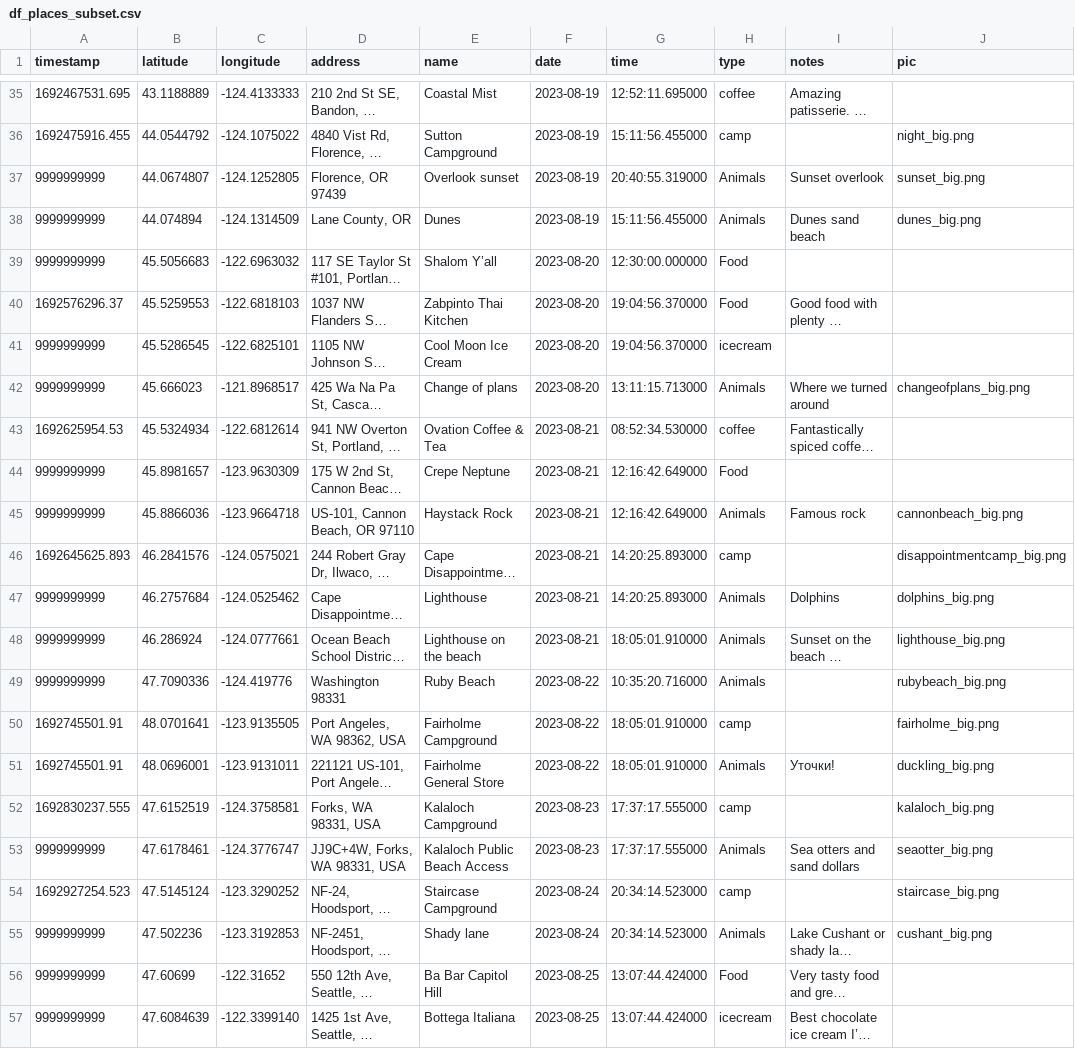
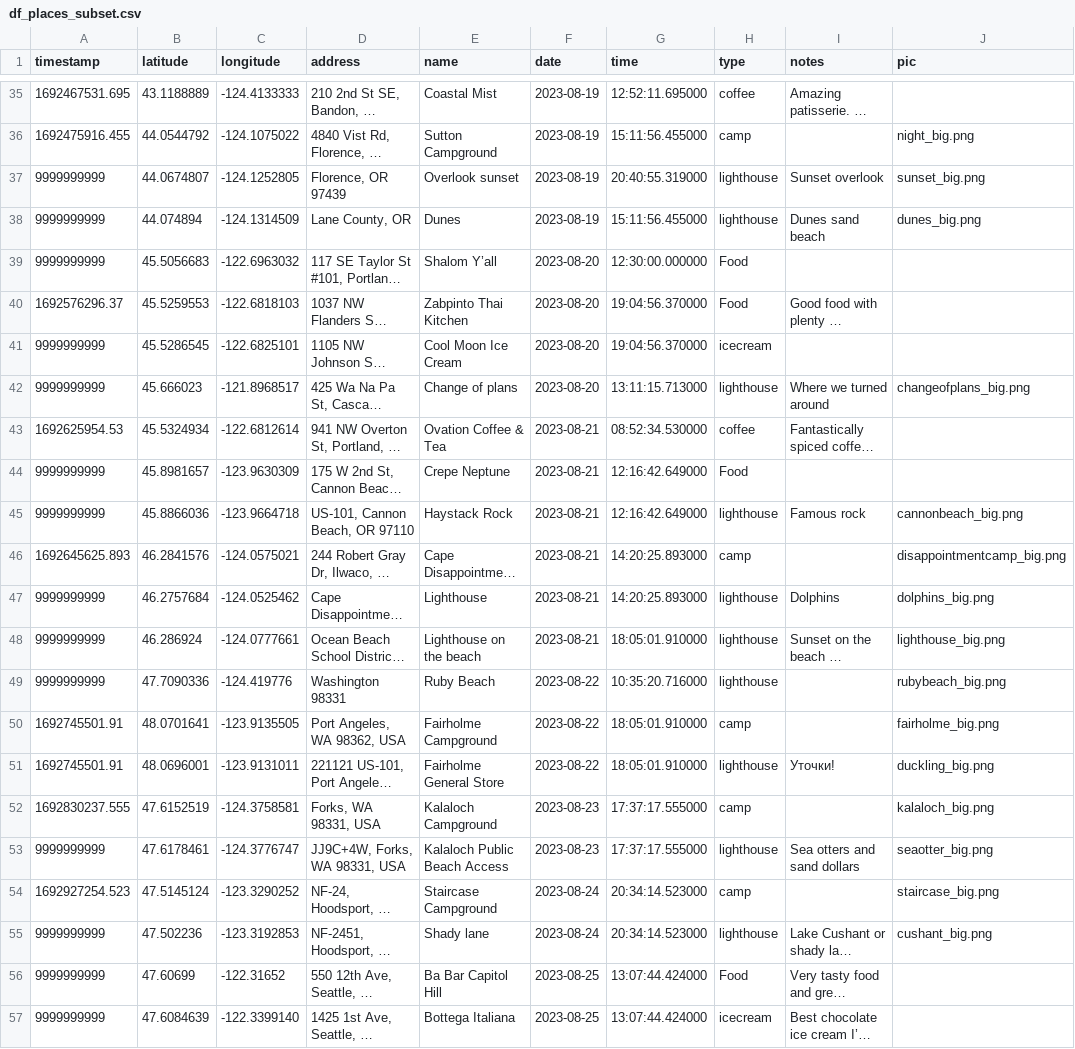
Before and after one commit to astrofyz/westcoast, a CSV file: df_places_subset.csv, drawn as a sheet; only a part is shown, gaps mark what is left out; long unchanged cells end in …; the diff covers the shown part only; the diff names each change by its address in the sheet, - before the commit and + after, or states it on an @@ line.

```diff
--- a/df_places_subset.csv
+++ b/df_places_subset.csv
-H37:H38 (type): Animals
+H37:H38 (type): lighthouse
-H42 (type): Animals
+H42 (type): lighthouse
-H45 (type): Animals
+H45 (type): lighthouse
-H47:H49 (type): Animals
+H47:H49 (type): lighthouse
-H51 (type): Animals
+H51 (type): lighthouse
-H53 (type): Animals
+H53 (type): lighthouse
-H55 (type): Animals
+H55 (type): lighthouse
```
Also changed, not shown: 15 edited cells elsewhere in this file, 3 other files.
